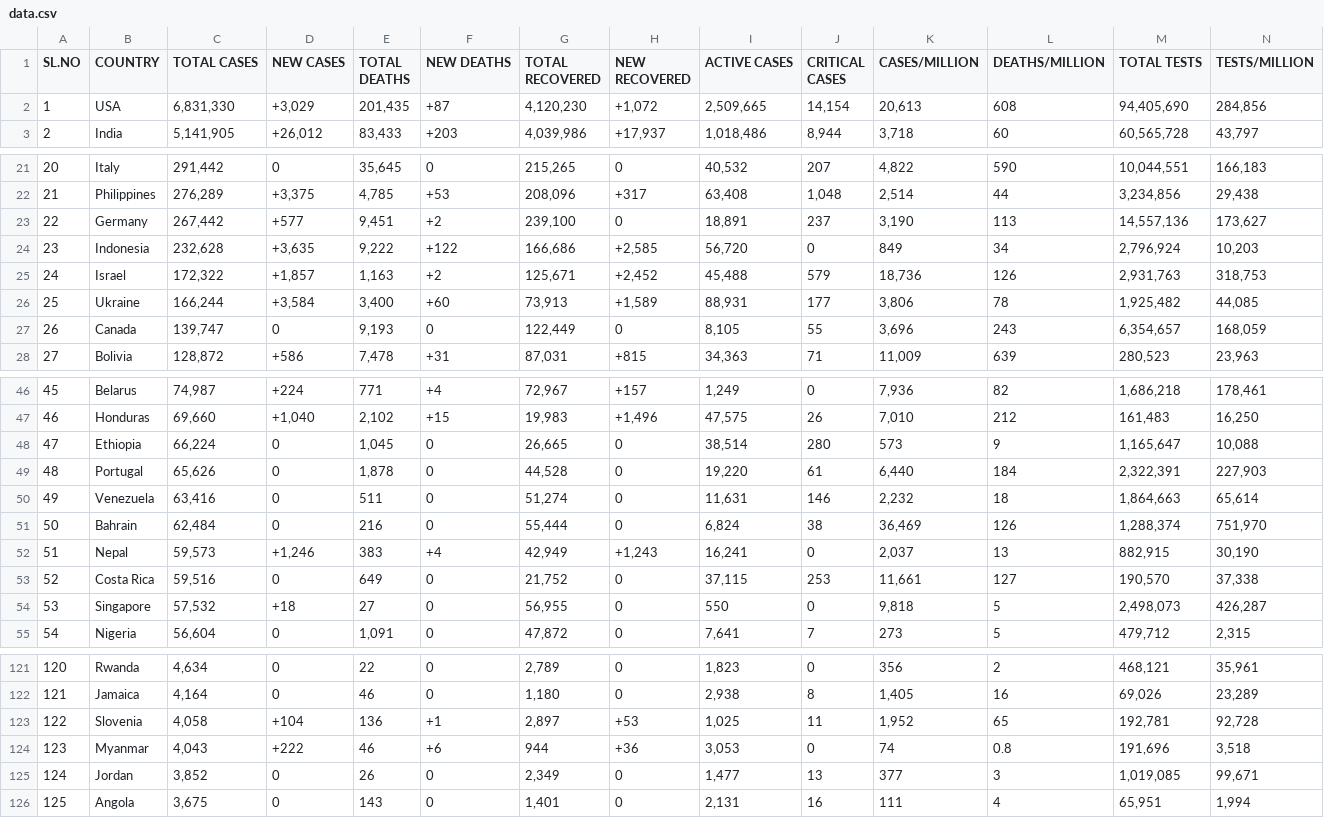
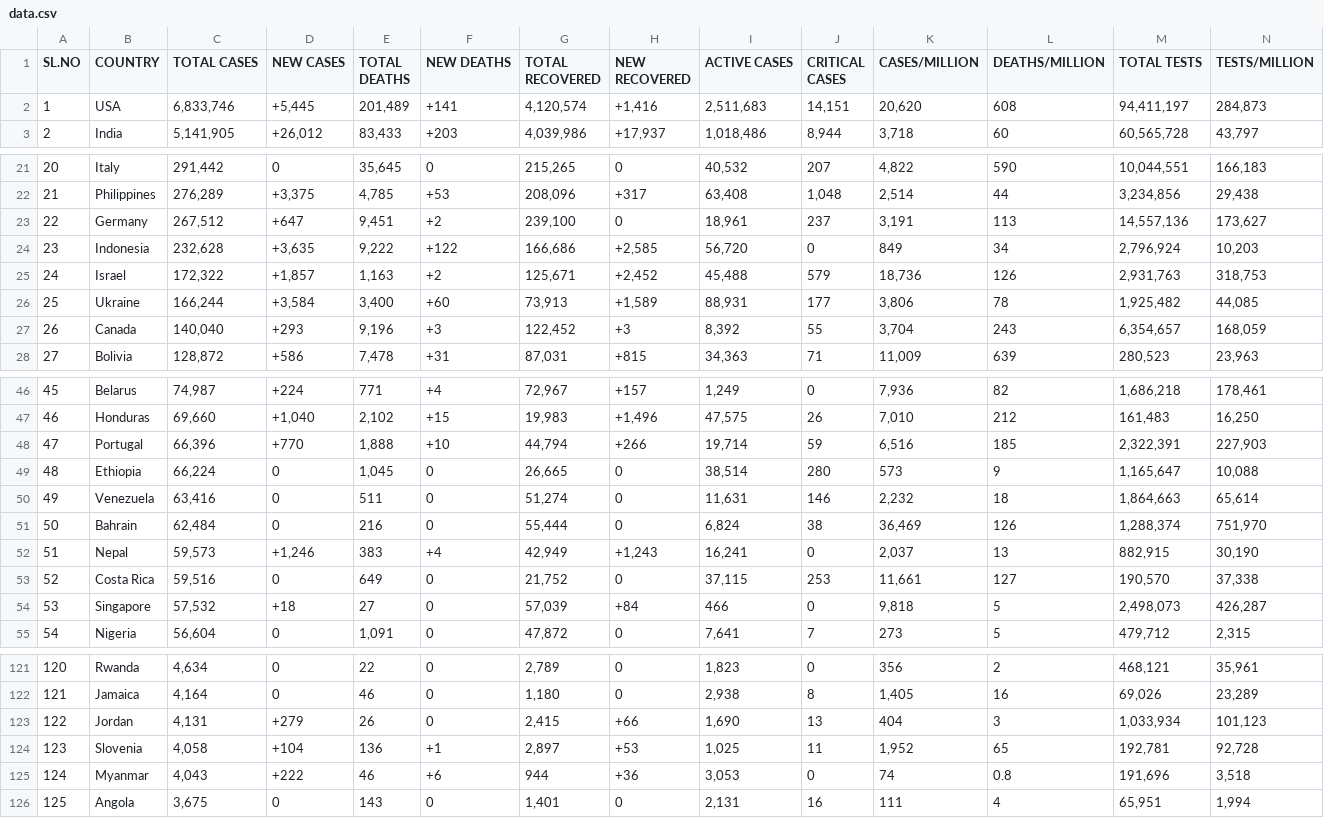
Before and after one commit to deb12378/CV-19, a CSV file: data.csv, drawn as a sheet; only a part is shown, gaps mark what is left out; removed rows and columns are numbered as before the commit, all else as after; rows hold the shown columns only; the diff covers the shown part only; the diff names each change by its address in the sheet, - before the commit and + after, or states it on an @@ line.

Commit message:
Updated data

```diff
--- a/data.csv
+++ b/data.csv
-C2 (TOTAL CASES): 6,831,330
+C2 (TOTAL CASES): 6,833,746
-D2 (NEW CASES): +3,029
+D2 (NEW CASES): +5,445
-E2 (TOTAL DEATHS): 201,435
+E2 (TOTAL DEATHS): 201,489
-F2 (NEW DEATHS): +87
+F2 (NEW DEATHS): +141
-G2 (TOTAL RECOVERED): 4,120,230
+G2 (TOTAL RECOVERED): 4,120,574
-H2 (NEW RECOVERED): +1,072
+H2 (NEW RECOVERED): +1,416
-I2 (ACTIVE CASES): 2,509,665
+I2 (ACTIVE CASES): 2,511,683
-J2 (CRITICAL CASES): 14,154
+J2 (CRITICAL CASES): 14,151
-K2 (CASES/MILLION): 20,613
+K2 (CASES/MILLION): 20,620
-M2 (TOTAL TESTS): 94,405,690
+M2 (TOTAL TESTS): 94,411,197
-N2 (TESTS/MILLION): 284,856
+N2 (TESTS/MILLION): 284,873
-C23 (TOTAL CASES): 267,442
+C23 (TOTAL CASES): 267,512
-D23 (NEW CASES): +577
+D23 (NEW CASES): +647
-I23 (ACTIVE CASES): 18,891
+I23 (ACTIVE CASES): 18,961
-K23 (CASES/MILLION): 3,190
+K23 (CASES/MILLION): 3,191
-C27 (TOTAL CASES): 139,747
+C27 (TOTAL CASES): 140,040
-D27 (NEW CASES): 0
+D27 (NEW CASES): +293
-E27 (TOTAL DEATHS): 9,193
+E27 (TOTAL DEATHS): 9,196
-F27 (NEW DEATHS): 0
+F27 (NEW DEATHS): +3
-G27 (TOTAL RECOVERED): 122,449
+G27 (TOTAL RECOVERED): 122,452
-H27 (NEW RECOVERED): 0
+H27 (NEW RECOVERED): +3
-I27 (ACTIVE CASES): 8,105
+I27 (ACTIVE CASES): 8,392
-K27 (CASES/MILLION): 3,696
+K27 (CASES/MILLION): 3,704
+row 48: 47 | Portugal | 66,396 | +770 | 1,888 | +10 | 44,794 | +266 | 19,714 | 59 | 6,516 | 185 | 2,322,391 | 227,903
-A49 (SL.NO): 47
+A49 (SL.NO): 48
-row 49: 48 | Portugal | 65,626 | 0 | 1,878 | 0 | 44,528 | 0 | 19,220 | 61 | 6,440 | 184 | 2,322,391 | 227,903
-G54 (TOTAL RECOVERED): 56,955
+G54 (TOTAL RECOVERED): 57,039
-H54 (NEW RECOVERED): 0
+H54 (NEW RECOVERED): +84
-I54 (ACTIVE CASES): 550
+I54 (ACTIVE CASES): 466
+row 123: 122 | Jordan | 4,131 | +279 | 26 | 0 | 2,415 | +66 | 1,690 | 13 | 404 | 3 | 1,033,934 | 101,123
-A124 (SL.NO): 122
+A124 (SL.NO): 123
-A125 (SL.NO): 123
+A125 (SL.NO): 124
-row 125: 124 | Jordan | 3,852 | 0 | 26 | 0 | 2,349 | 0 | 1,477 | 13 | 377 | 3 | 1,019,085 | 99,671
```
Also changed, not shown: 19 edited cells elsewhere in this file.
